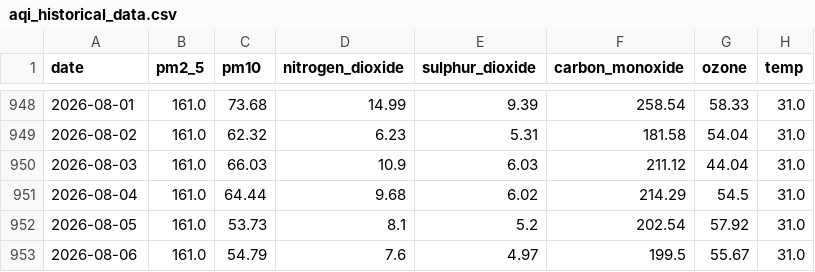
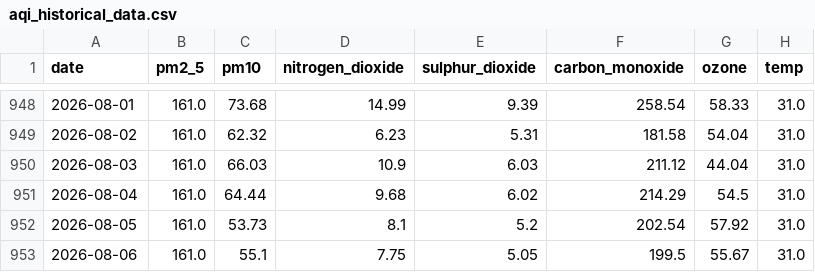
Before and after one commit to alisyedrafay/AQIPrediction_10Pearls_Cohort8, a CSV file: aqi_historical_data.csv, drawn as a sheet; only a part is shown, gaps mark what is left out; the diff names each change by its address in the sheet, - before the commit and + after, or states it on an @@ line.

```diff
--- a/aqi_historical_data.csv
+++ b/aqi_historical_data.csv
-C953 (pm10): 54.79
+C953 (pm10): 55.1
-D953 (nitrogen_dioxide): 7.6
+D953 (nitrogen_dioxide): 7.75
-E953 (sulphur_dioxide): 4.97
+E953 (sulphur_dioxide): 5.05
```
